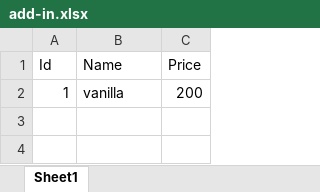
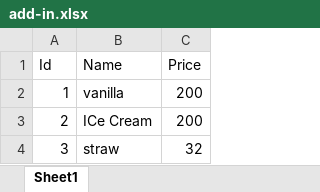
Before and after one commit to ItsSugondese/Cafe-Project-Backend, an Excel workbook: add-in.xlsx, sheet Sheet1, drawn as a sheet; values as stored, in another font and other column widths than the file's, no borders; the diff names each change by its address in the sheet, - before the commit and + after, or states it on an @@ line.

```diff
--- a/add-in.xlsx (sheet Sheet1)
+++ b/add-in.xlsx (sheet Sheet1)
+row 3: 2 | ICe Cream | 200
+row 4: 3 | straw | 32
```
Also changed, not shown: coffee.xlsx, member.xlsx, 52 other files.
